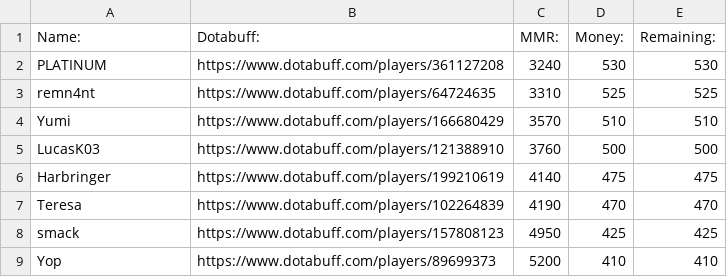
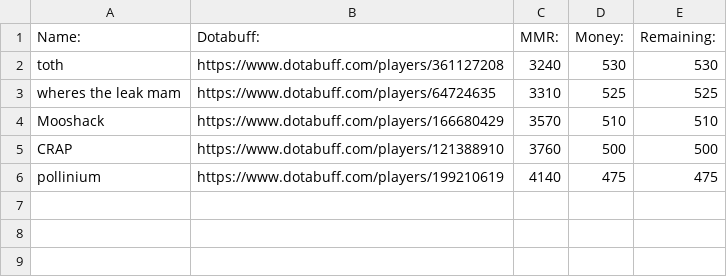
Before and after one commit to jtj60/Auction-Discord-Bot, a CSV file: fhdl_captains.csv, drawn as a sheet.

```diff
--- a/fhdl_captains.csv
+++ b/fhdl_captains.csv
@@ -1,9 +1,6 @@
 Name:,Dotabuff:,MMR:,Money:,Remaining:
-PLATINUM,https://www.dotabuff.com/players/361127208,3240,530,530
-remn4nt,https://www.dotabuff.com/players/64724635,3310,525,525
-Yumi,https://www.dotabuff.com/players/166680429,3570,510,510
-LucasK03,https://www.dotabuff.com/players/121388910,3760,500,500
-Harbringer,https://www.dotabuff.com/players/199210619,4140,475,475
-Teresa,https://www.dotabuff.com/players/102264839,4190,470,470
-smack,https://www.dotabuff.com/players/157808123,4950,425,425
-Yop,https://www.dotabuff.com/players/89699373,5200,410,410
+toth,https://www.dotabuff.com/players/361127208,3240,530,530
+wheres the leak mam,https://www.dotabuff.com/players/64724635,3310,525,525
+Mooshack,https://www.dotabuff.com/players/166680429,3570,510,510
+CRAP,https://www.dotabuff.com/players/121388910,3760,500,500
+pollinium,https://www.dotabuff.com/players/199210619,4140,475,475
```
Also changed, not shown: 3 other files.
